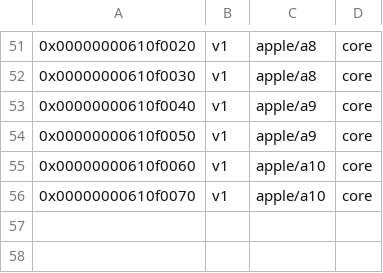
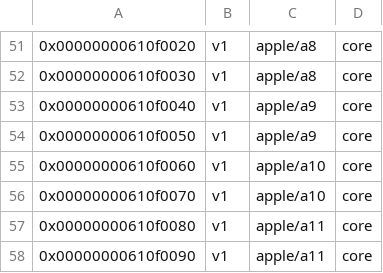
Before and after one commit to Pauli1Go/HoolockLinux-linux, a CSV file: tools/perf/pmu-events/arch/arm64/mapfile.csv, drawn as a sheet; only a part is shown, gaps mark what is left out; the diff names each change by its address in the sheet, - before the commit and + after, or states it on an @@ line.

Commit message:
perf vendor events arm64: Add Apple A11 CPU PMU events
Add CPU PMU events for Apple A11 SoC.

Signed-off-by: Nick Chan <towinchenmi@gmail.com>

```diff
--- a/tools/perf/pmu-events/arch/arm64/mapfile.csv
+++ b/tools/perf/pmu-events/arch/arm64/mapfile.csv
+row 57: 0x00000000610f0080 | v1 | apple/a11 | core
+row 58: 0x00000000610f0090 | v1 | apple/a11 | core
```
Also changed, not shown: 1 other file.
